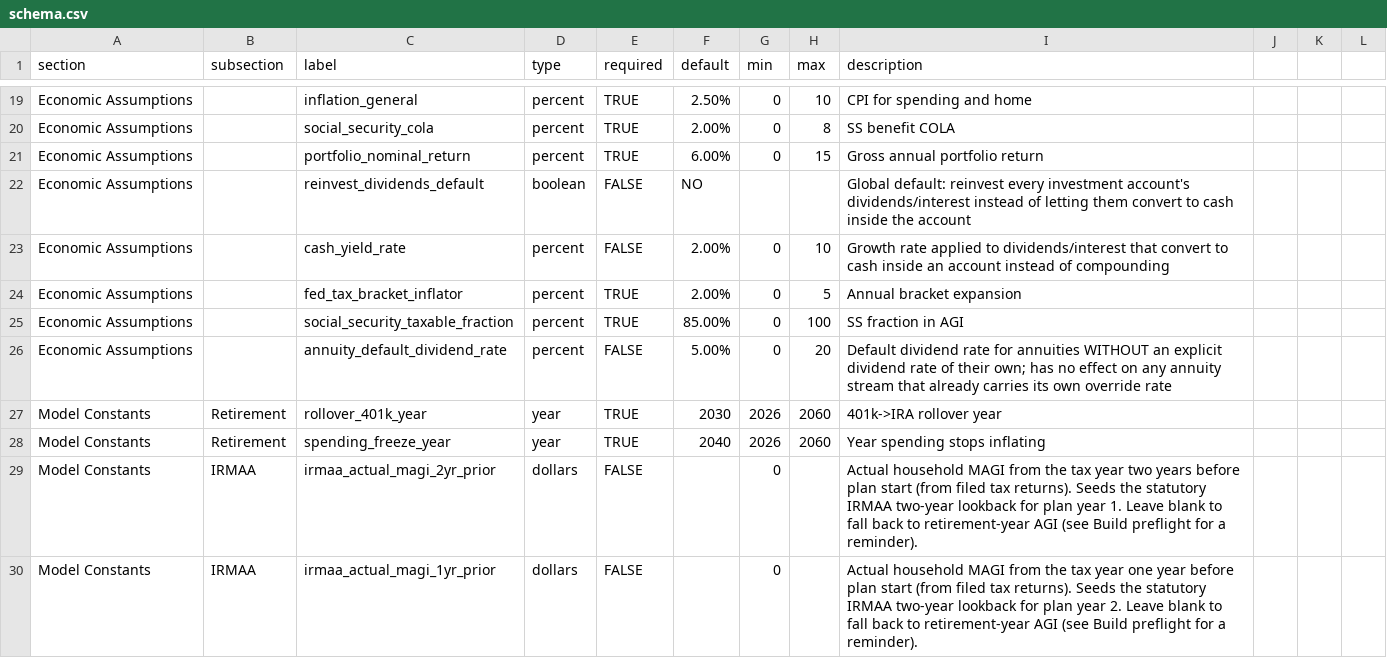
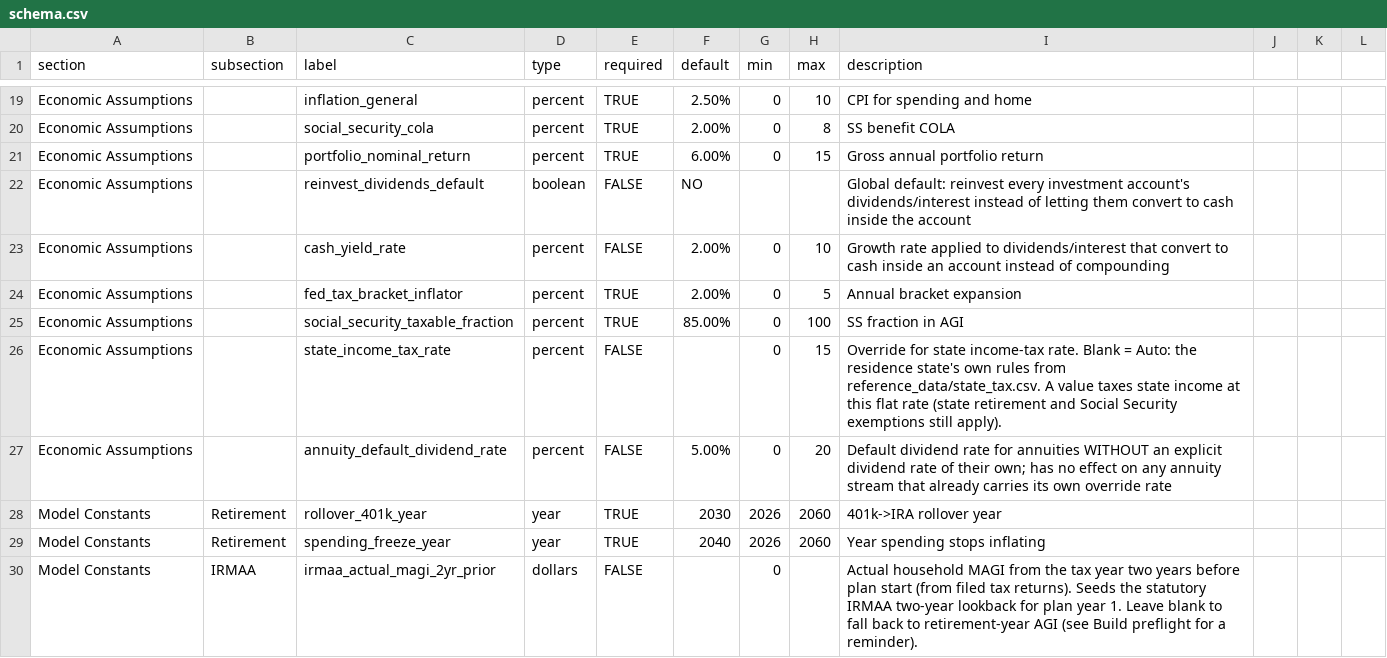
Before and after one commit to matthartzman/retirement_system, a CSV file: reference_data/schema.csv, drawn as a sheet; only a part is shown, gaps mark what is left out; the shorter side is filled out with more unchanged rows.

```diff
--- a/reference_data/schema.csv
+++ b/reference_data/schema.csv
@@ -25,2 +25,3 @@ Economic Assumptions,,fed_tax_bracket_inflator,percent,TRUE,2.00%,0,5,Annual bra
 Economic Assumptions,,social_security_taxable_fraction,percent,TRUE,85.00%,0,100,SS fraction in AGI
+Economic Assumptions,,state_income_tax_rate,percent,FALSE,,0,15,"Override for state income-tax rate. Blank = Auto: the residence state's own rules from reference_data/state_tax.csv. A value taxes state income at this flat rate (state retirement and Social Security exemptions still apply)."
 Economic Assumptions,,annuity_default_dividend_rate,percent,FALSE,5.00%,0,20,Default dividend rate for annuities WITHOUT an explicit dividend rate of their own; has no effect on any annuity stream that already carries its own override rate
```
Also changed, not shown: 15 other files.
